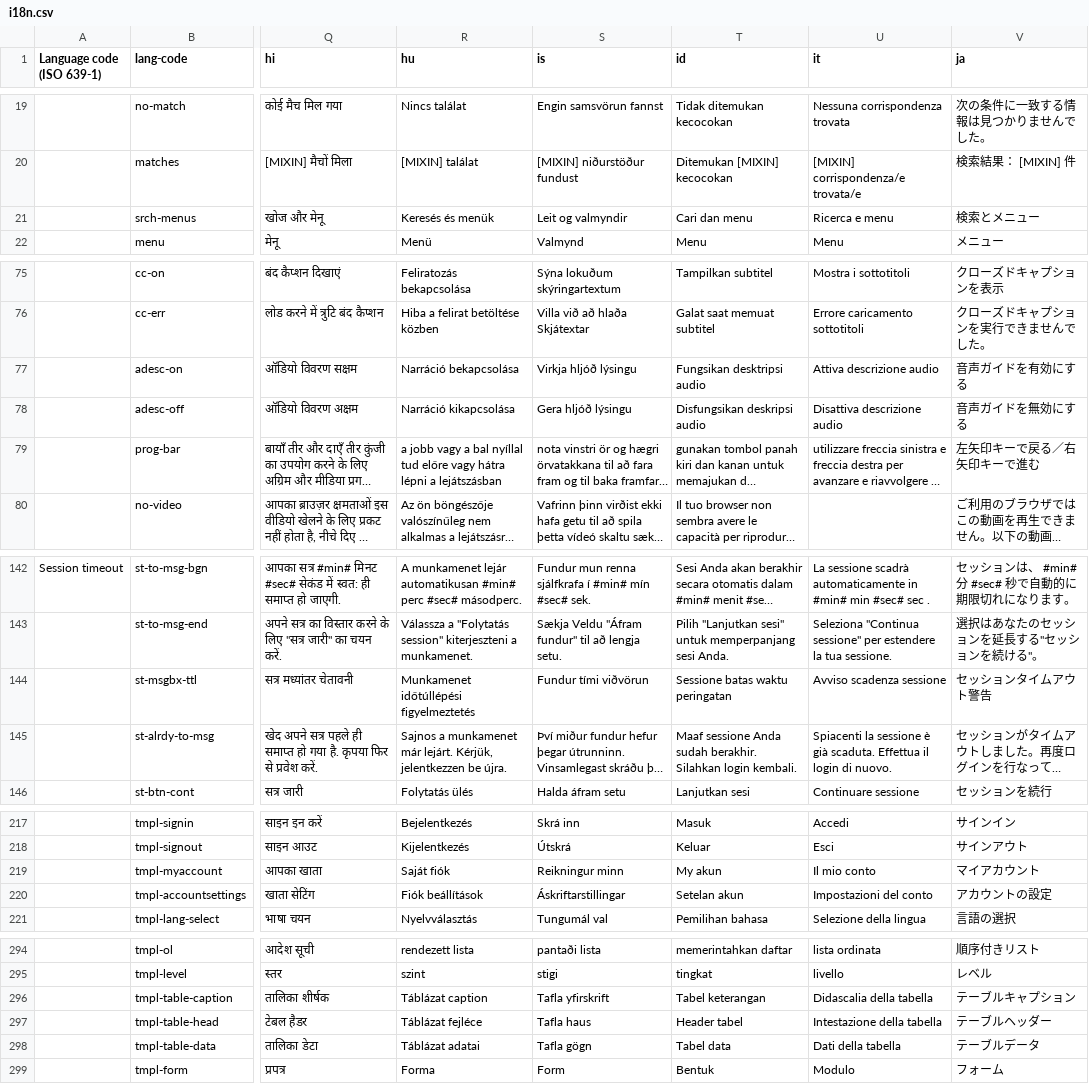
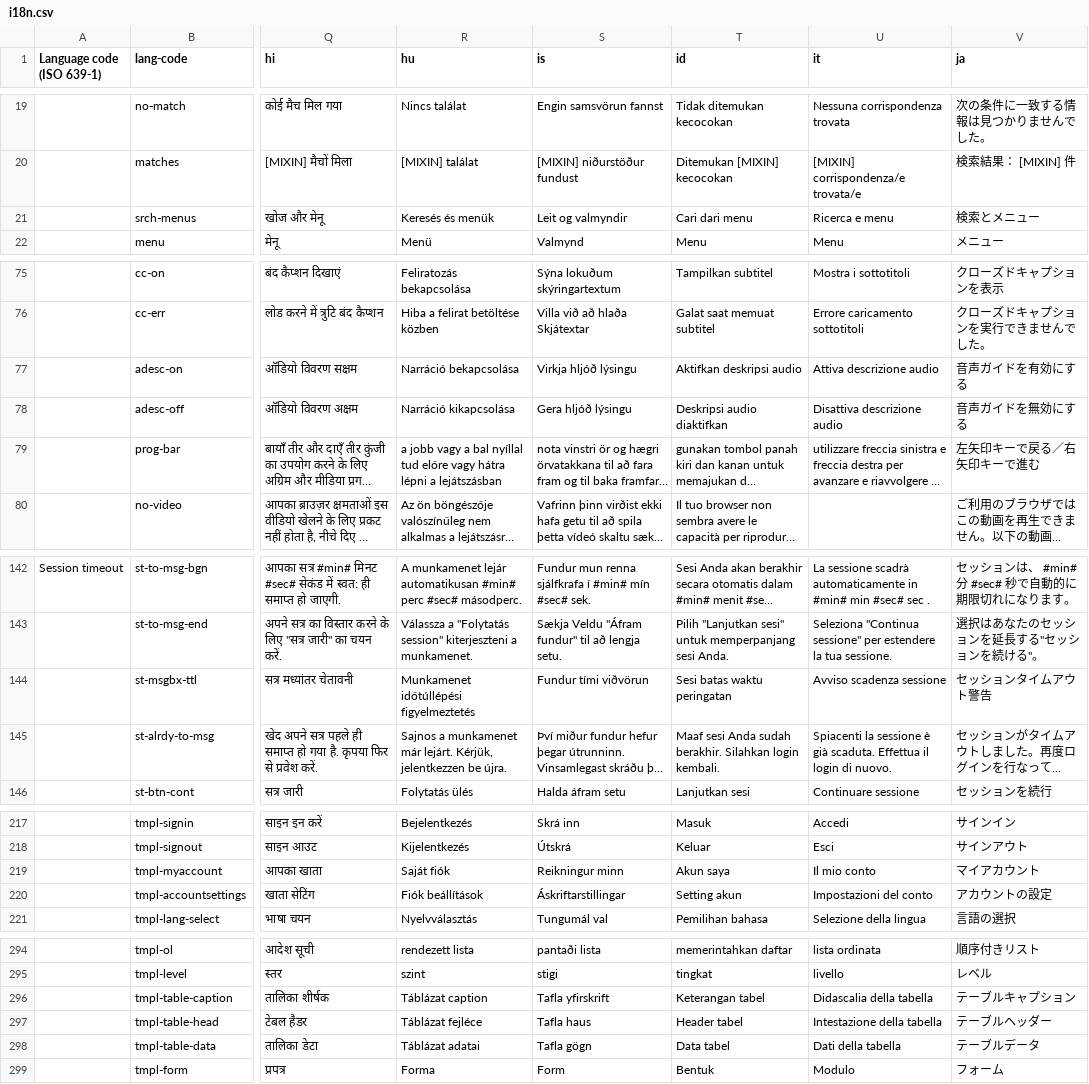
Before and after one commit to zhishare751283865MelindaSmith/wet-boew, a CSV file: src/i18n/i18n.csv, drawn as a sheet; only a part is shown, gaps mark what is left out; long unchanged cells end in …; the diff covers the shown part only; the diff names each change by its address in the sheet, - before the commit and + after, or states it on an @@ line.

Commit message:
i18n: Updated i18n strings

```diff
--- a/src/i18n/i18n.csv
+++ b/src/i18n/i18n.csv
-T21 (id): Cari dan menu
+T21 (id): Cari dari menu
-T77 (id): Fungsikan desktripsi audio
+T77 (id): Aktifkan deskripsi audio
-T78 (id): Disfungsikan deskripsi audio
+T78 (id): Deskripsi audio diaktifkan
-T144 (id): Sessione batas waktu peringatan
+T144 (id): Sesi batas waktu peringatan
-T145 (id): Maaf sessione Anda sudah…
+T145 (id): Maaf sesi Anda sudah…
-T219 (id): My akun
+T219 (id): Akun saya
-T220 (id): Setelan akun
+T220 (id): Setting akun
-T296 (id): Tabel keterangan
+T296 (id): Keterangan tabel
-T298 (id): Tabel data
+T298 (id): Data tabel
```
Also changed, not shown: 2 edited cells elsewhere in this file.
